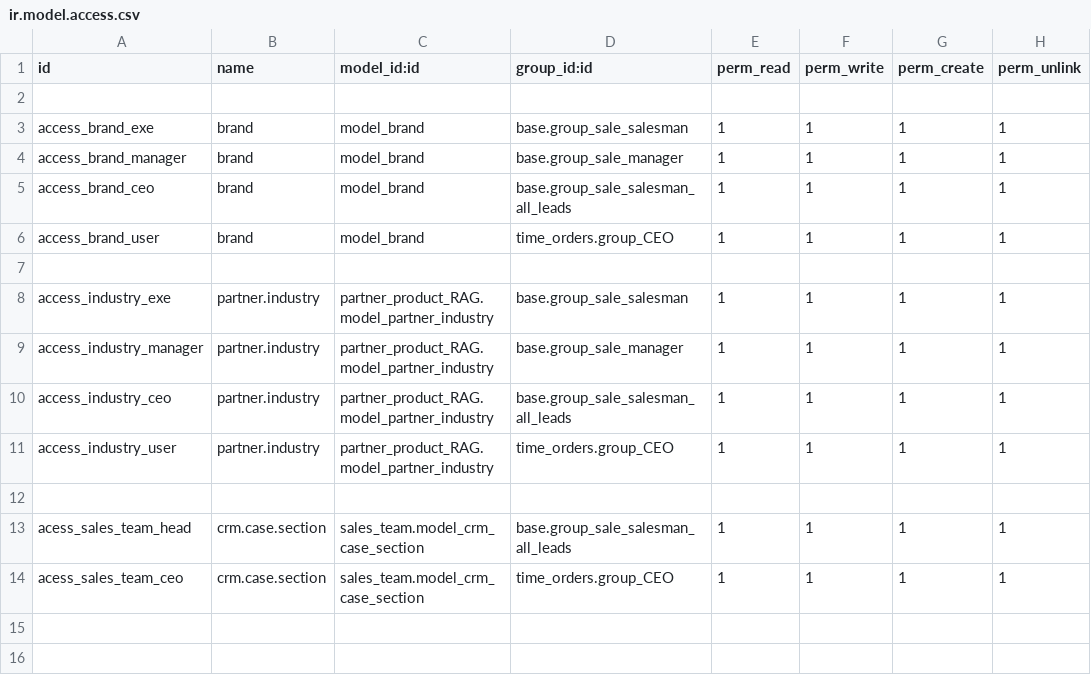
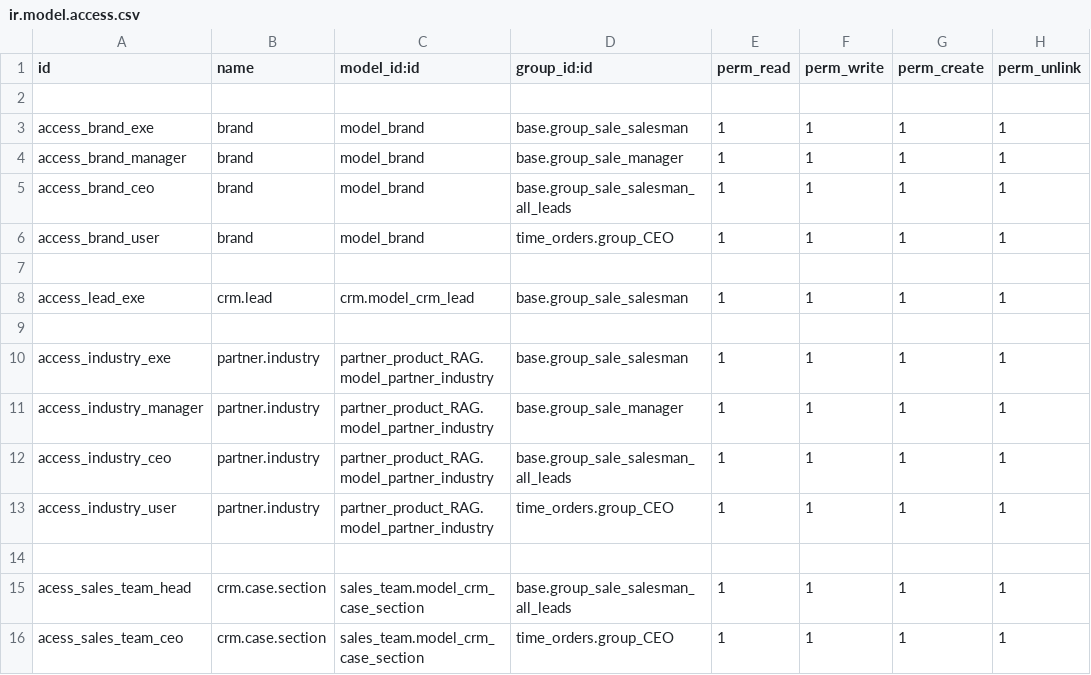
Before and after one commit to pritish-14/rag-revert, a CSV file: crm_media/security/ir.model.access.csv, drawn as a sheet.

Commit message:
access rights of executive

```diff
--- a/crm_media/security/ir.model.access.csv
+++ b/crm_media/security/ir.model.access.csv
@@ -7,2 +7,4 @@ access_brand_user,brand,model_brand,time_orders.group_CEO,1,1,1,1
 
+access_lead_exe,crm.lead,crm.model_crm_lead,base.group_sale_salesman,1,1,1,1
+
 access_industry_exe,partner.industry,partner_product_RAG.model_partner_industry,base.group_sale_salesman,1,1,1,1
```
